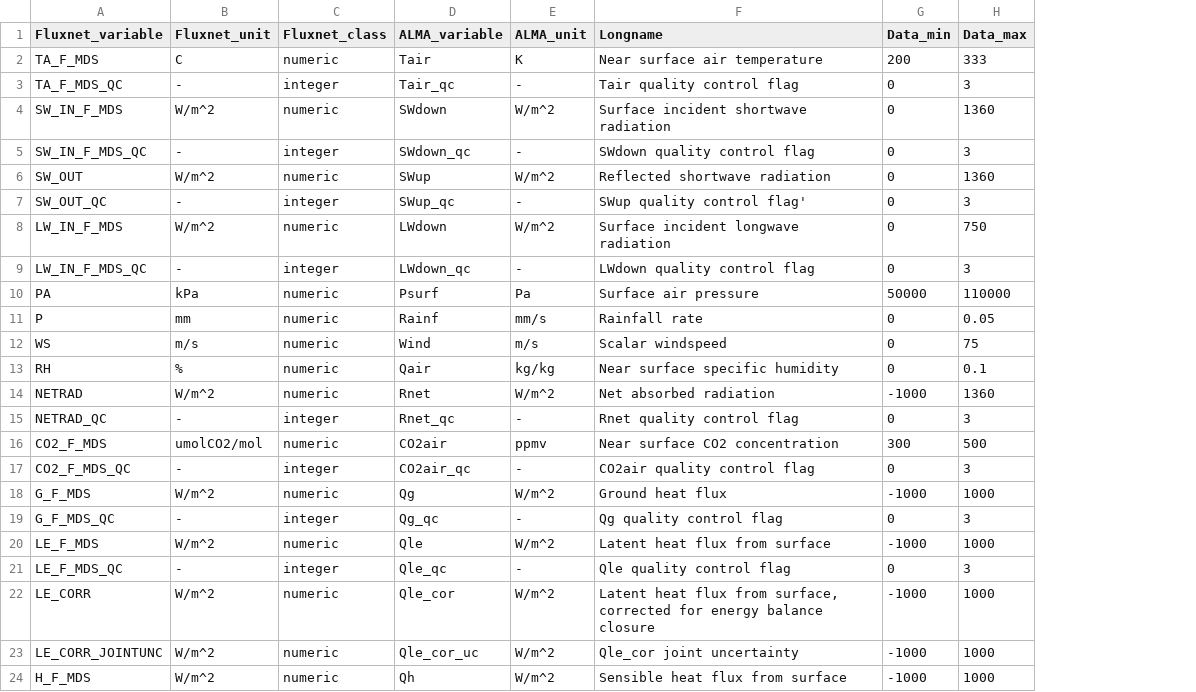
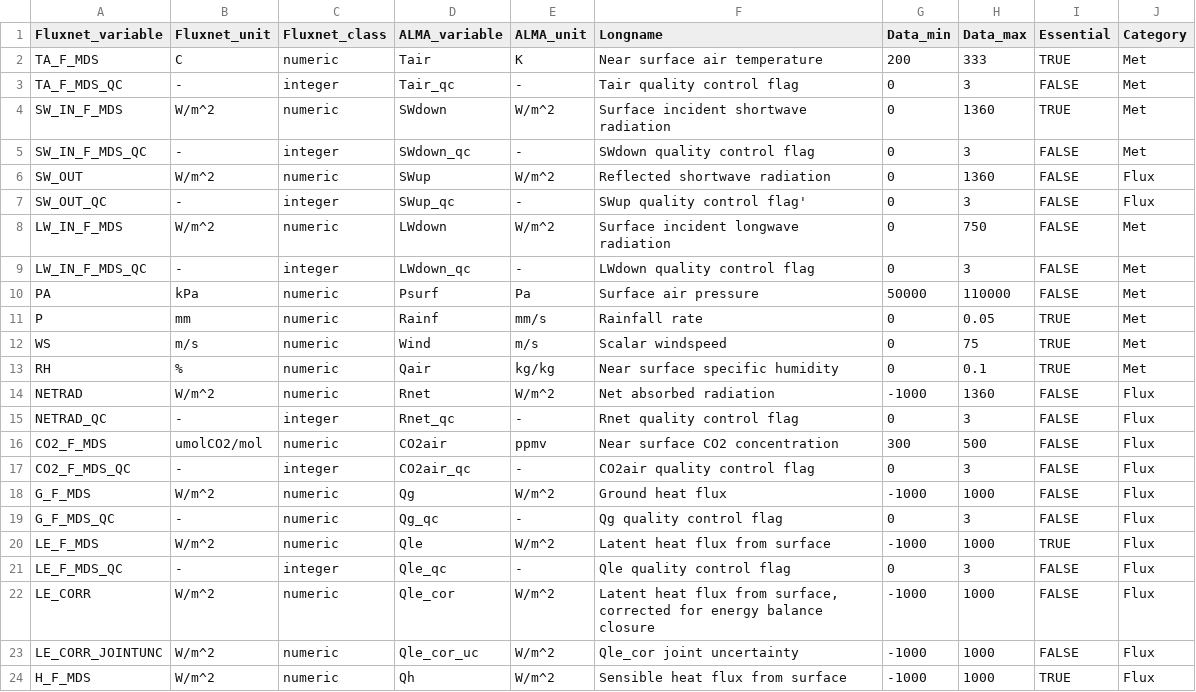
Before and after one commit to aukkola/FluxnetLSM, a CSV file: R/auxiliary_data/variables.csv, drawn as a sheet; only a part is shown; the diff names each change by its address in the sheet, - before the commit and + after, or states it on an @@ line.

```diff
--- a/R/auxiliary_data/variables.csv
+++ b/R/auxiliary_data/variables.csv
+column I (Essential), rows 2-24: TRUE | FALSE | TRUE | FALSE | FALSE | FALSE | FALSE | FALSE | FALSE | TRUE | TRUE | TRUE | FALSE | FALSE | FALSE | FALSE | FALSE | FALSE | TRUE | FALSE | FALSE | FALSE | TRUE
+column J (Category), rows 2-24: Met | Met | Met | Met | Flux | Flux | Met | Met | Met | Met | Met | Met | Flux | Flux | Flux | Flux | Flux | Flux | Flux | Flux | Flux | Flux | Flux
-C19 (Fluxnet_class): integer
+C19 (Fluxnet_class): numeric
```
Also changed, not shown: 6 other files.
